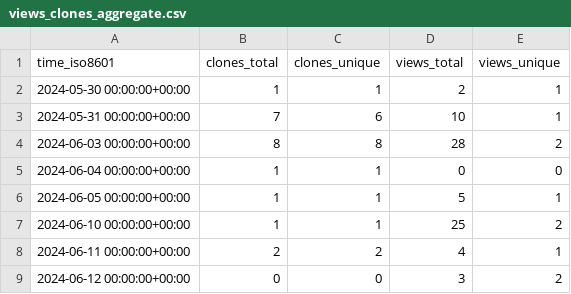
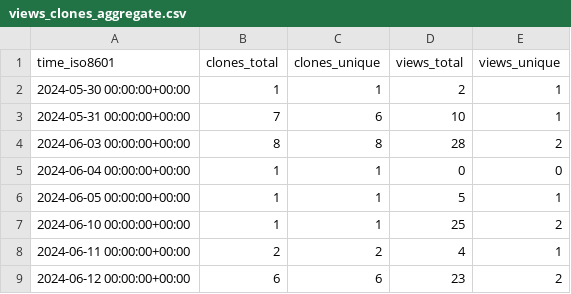
Before and after one commit to grp-bork/nIMP3, a CSV file: grp-bork/nIMP3/ghrs-data/views_clones_aggregate.csv, drawn as a sheet.

```diff
--- a/grp-bork/nIMP3/ghrs-data/views_clones_aggregate.csv
+++ b/grp-bork/nIMP3/ghrs-data/views_clones_aggregate.csv
@@ -8,2 +8,2 @@ time_iso8601,clones_total,clones_unique,views_total,views_unique
 2024-06-11 00:00:00+00:00,2,2,4,1
-2024-06-12 00:00:00+00:00,0,0,3,2
+2024-06-12 00:00:00+00:00,6,6,23,2
```
Also changed, not shown: 1 other file.
